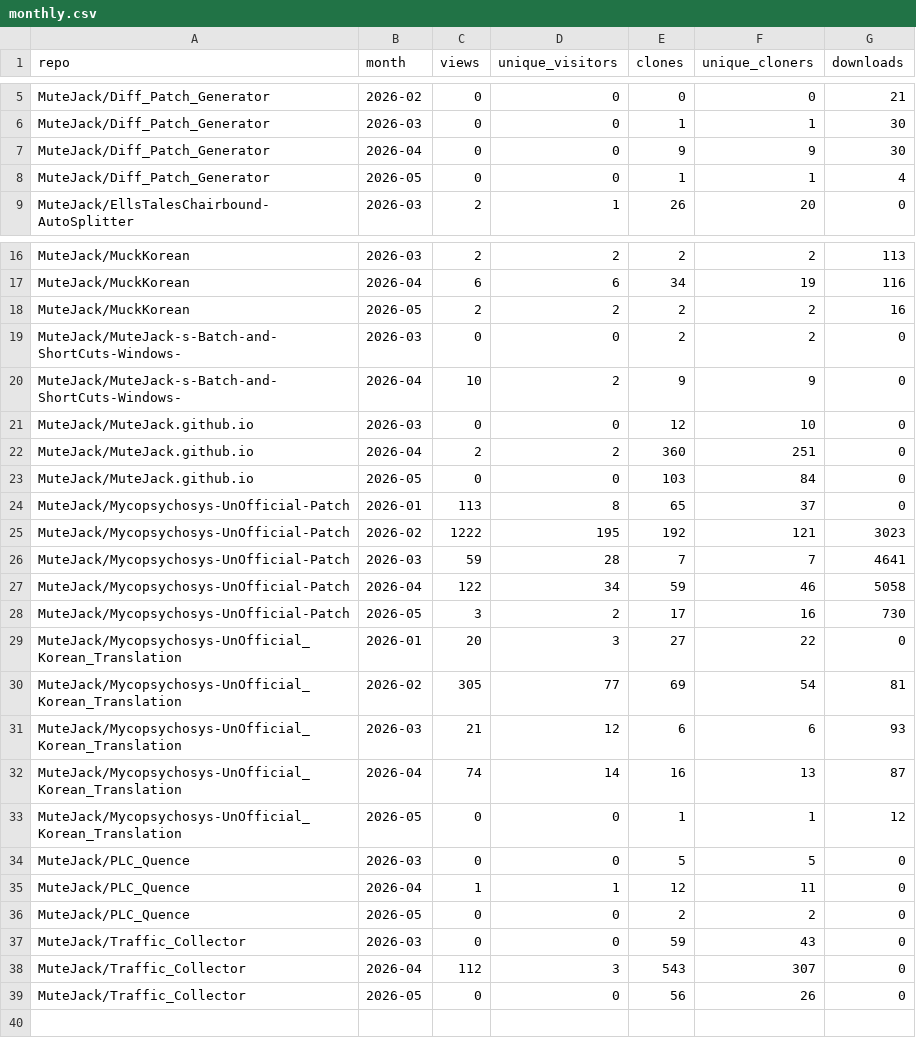
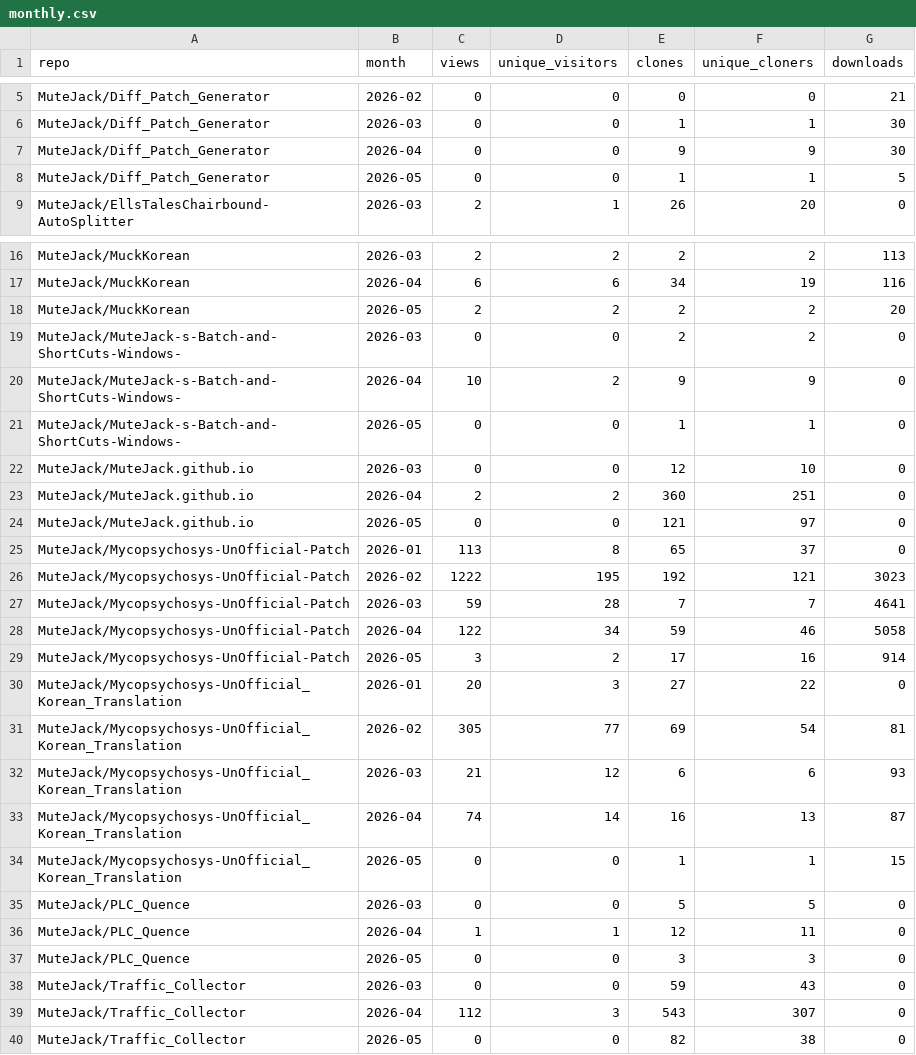
Before and after one commit to MuteJack/Traffic_Collector, a CSV file: stats/monthly.csv, drawn as a sheet; only a part is shown, gaps mark what is left out.

```diff
--- a/stats/monthly.csv
+++ b/stats/monthly.csv
@@ -7,3 +7,3 @@ MuteJack/Diff_Patch_Generator,2026-03,0,0,1,1,30
 MuteJack/Diff_Patch_Generator,2026-04,0,0,9,9,30
-MuteJack/Diff_Patch_Generator,2026-05,0,0,1,1,4
+MuteJack/Diff_Patch_Generator,2026-05,0,0,1,1,5
 MuteJack/EllsTalesChairbound-AutoSplitter,2026-03,2,1,26,20,0
@@ -17,8 +17,9 @@ MuteJack/MuckKorean,2026-03,2,2,2,2,113
 MuteJack/MuckKorean,2026-04,6,6,34,19,116
-MuteJack/MuckKorean,2026-05,2,2,2,2,16
+MuteJack/MuckKorean,2026-05,2,2,2,2,20
 MuteJack/MuteJack-s-Batch-and-ShortCuts-Windows-,2026-03,0,0,2,2,0
 MuteJack/MuteJack-s-Batch-and-ShortCuts-Windows-,2026-04,10,2,9,9,0
+MuteJack/MuteJack-s-Batch-and-ShortCuts-Windows-,2026-05,0,0,1,1,0
 MuteJack/MuteJack.github.io,2026-03,0,0,12,10,0
 MuteJack/MuteJack.github.io,2026-04,2,2,360,251,0
-MuteJack/MuteJack.github.io,2026-05,0,0,103,84,0
+MuteJack/MuteJack.github.io,2026-05,0,0,121,97,0
 MuteJack/Mycopsychosys-UnOfficial-Patch,2026-01,113,8,65,37,0
@@ -27,3 +28,3 @@ MuteJack/Mycopsychosys-UnOfficial-Patch,2026-03,59,28,7,7,4641
 MuteJack/Mycopsychosys-UnOfficial-Patch,2026-04,122,34,59,46,5058
-MuteJack/Mycopsychosys-UnOfficial-Patch,2026-05,3,2,17,16,730
+MuteJack/Mycopsychosys-UnOfficial-Patch,2026-05,3,2,17,16,914
 MuteJack/Mycopsychosys-UnOfficial_Korean_Translation,2026-01,20,3,27,22,0
@@ -32,8 +33,8 @@ MuteJack/Mycopsychosys-UnOfficial_Korean_Translation,2026-03,21,12,6,6,93
 MuteJack/Mycopsychosys-UnOfficial_Korean_Translation,2026-04,74,14,16,13,87
-MuteJack/Mycopsychosys-UnOfficial_Korean_Translation,2026-05,0,0,1,1,12
+MuteJack/Mycopsychosys-UnOfficial_Korean_Translation,2026-05,0,0,1,1,15
 MuteJack/PLC_Quence,2026-03,0,0,5,5,0
 MuteJack/PLC_Quence,2026-04,1,1,12,11,0
-MuteJack/PLC_Quence,2026-05,0,0,2,2,0
+MuteJack/PLC_Quence,2026-05,0,0,3,3,0
 MuteJack/Traffic_Collector,2026-03,0,0,59,43,0
 MuteJack/Traffic_Collector,2026-04,112,3,543,307,0
-MuteJack/Traffic_Collector,2026-05,0,0,56,26,0
+MuteJack/Traffic_Collector,2026-05,0,0,82,38,0
```
Also changed, not shown: stats/releases_daily.csv, stats/traffic_clones.csv, 5 other files.
